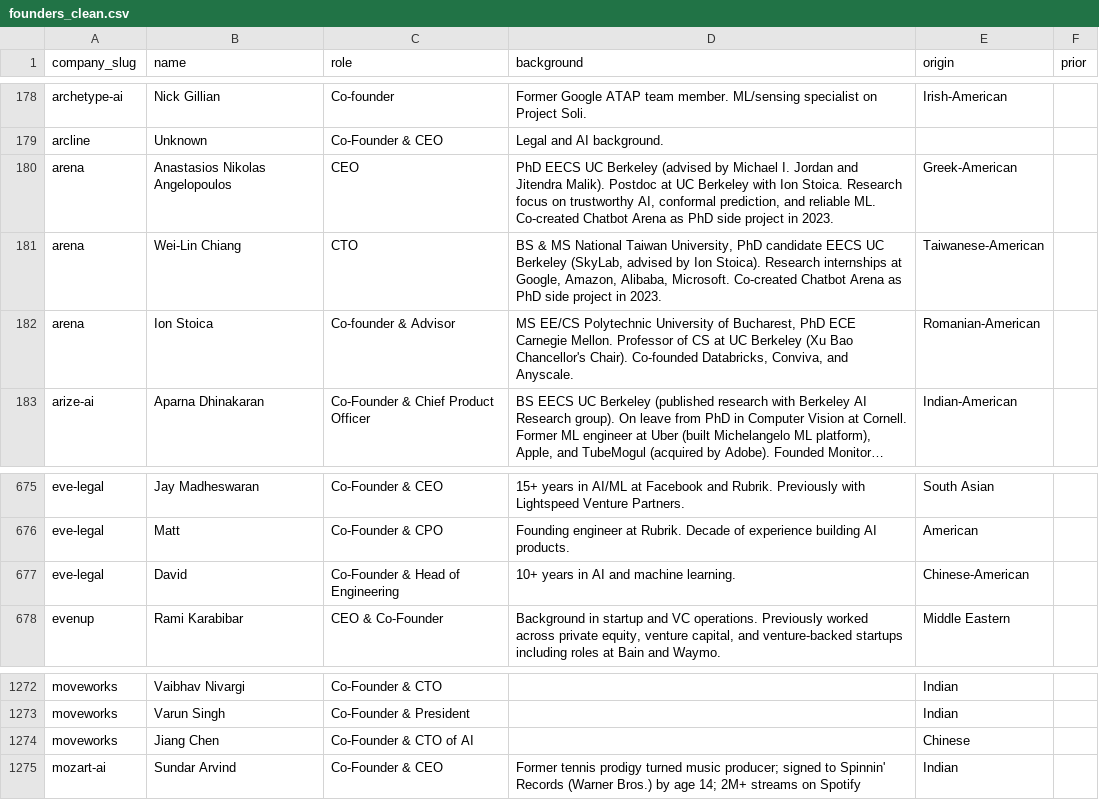
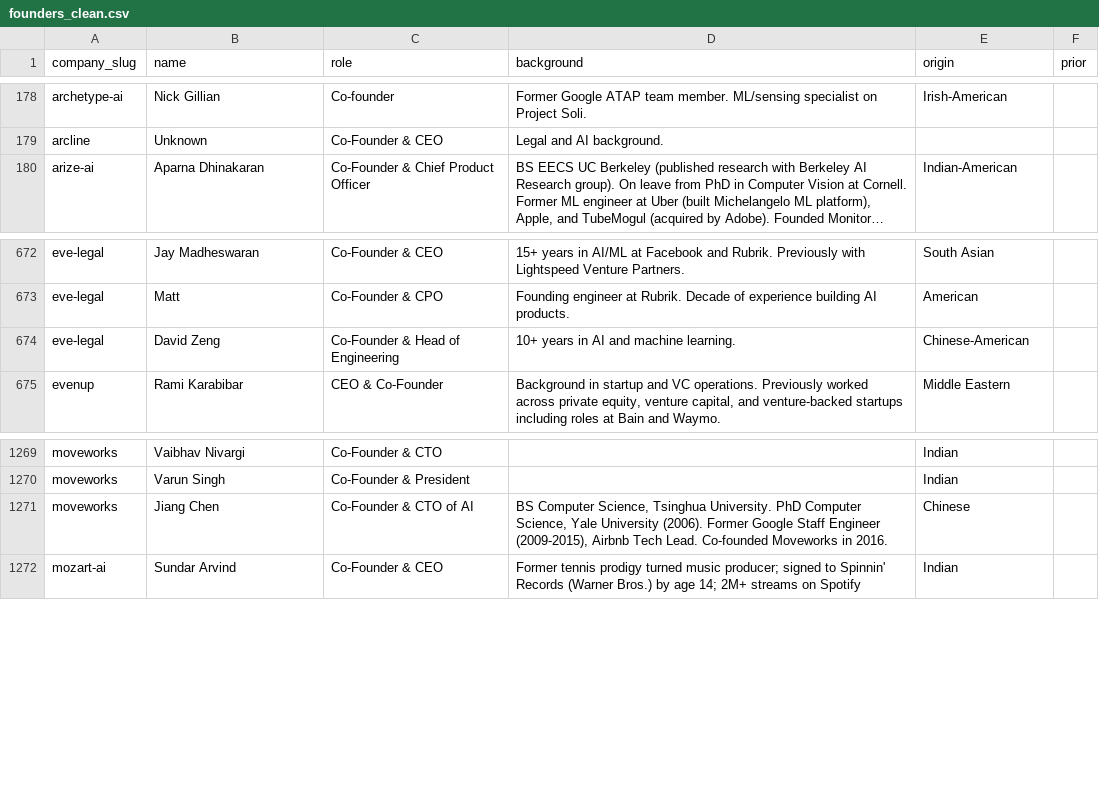
Before and after one commit to SoujiOkita98/AI-100-Lab, a CSV file: exports/founders_clean.csv, drawn as a sheet; only a part is shown, gaps mark what is left out; long unchanged cells end in …; removed rows and columns are numbered as before the commit, all else as after; the diff names each change by its address in the sheet, - before the commit and + after, or states it on an @@ line.

```diff
--- a/exports/founders_clean.csv
+++ b/exports/founders_clean.csv
-row 180: arena | Anastasios Nikolas Angelopoulos | CEO | PhD EECS UC Berkeley (advised by Michael I. Jordan and Jitendra Malik). Postdoc at UC Berkeley with Ion Stoica. Research focus on trustworthy AI, conformal prediction, and reliable ML. Co-created Chatbot Arena as PhD side project in 2023. | Greek-American
-row 181: arena | Wei-Lin Chiang | CTO | BS & MS National Taiwan University, PhD candidate EECS UC Berkeley (SkyLab, advised by Ion Stoica). Research internships at Google, Amazon, Alibaba, Microsoft. Co-created Chatbot Arena as PhD side project in 2023. | Taiwanese-American
-row 182: arena | Ion Stoica | Co-founder & Advisor | MS EE/CS Polytechnic University of Bucharest, PhD ECE Carnegie Mellon. Professor of CS at UC Berkeley (Xu Bao Chancellor's Chair). Co-founded Databricks, Conviva, and Anyscale. | Romanian-American
-B674 (name): David
+B674 (name): David Zeng
-D1271 (background): (empty)
+D1271 (background): BS Computer Science, Tsinghua University. PhD Computer Science, Yale University (2006). Former Google Staff Engineer (2009-2015), Airbnb Tech Lead. Co-founded Moveworks in 2016.
```
Also changed, not shown: exports/companies_clean.csv, exports/rounds_clean.csv, 7 other files.
